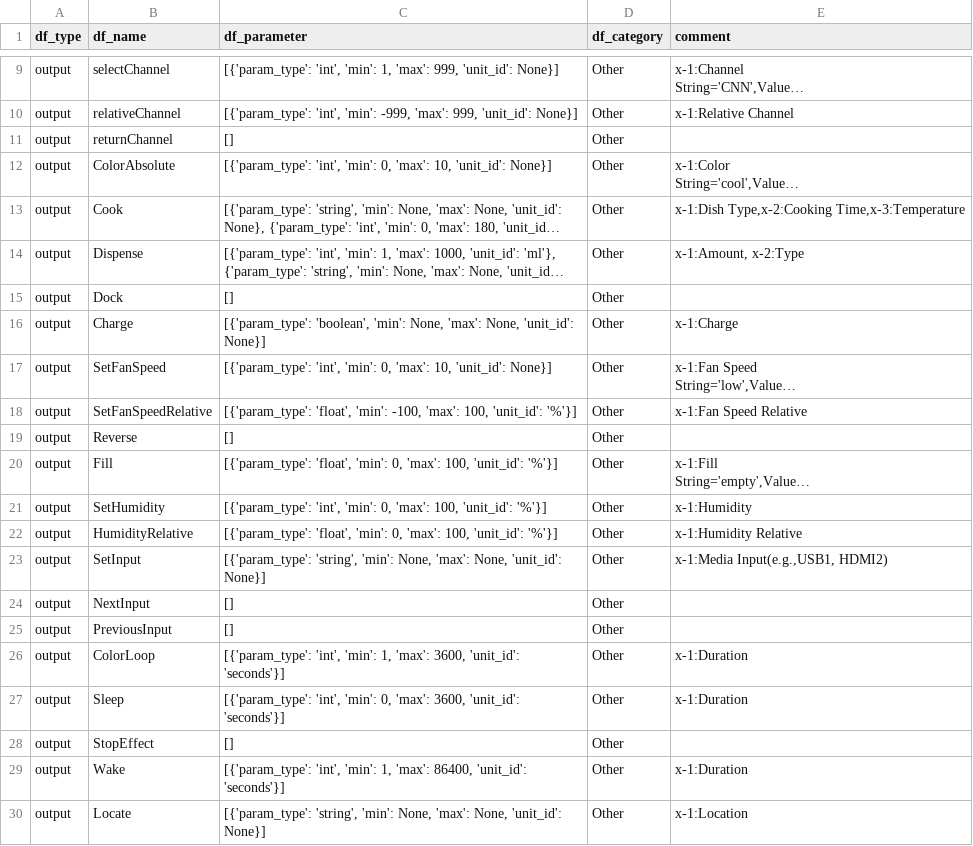
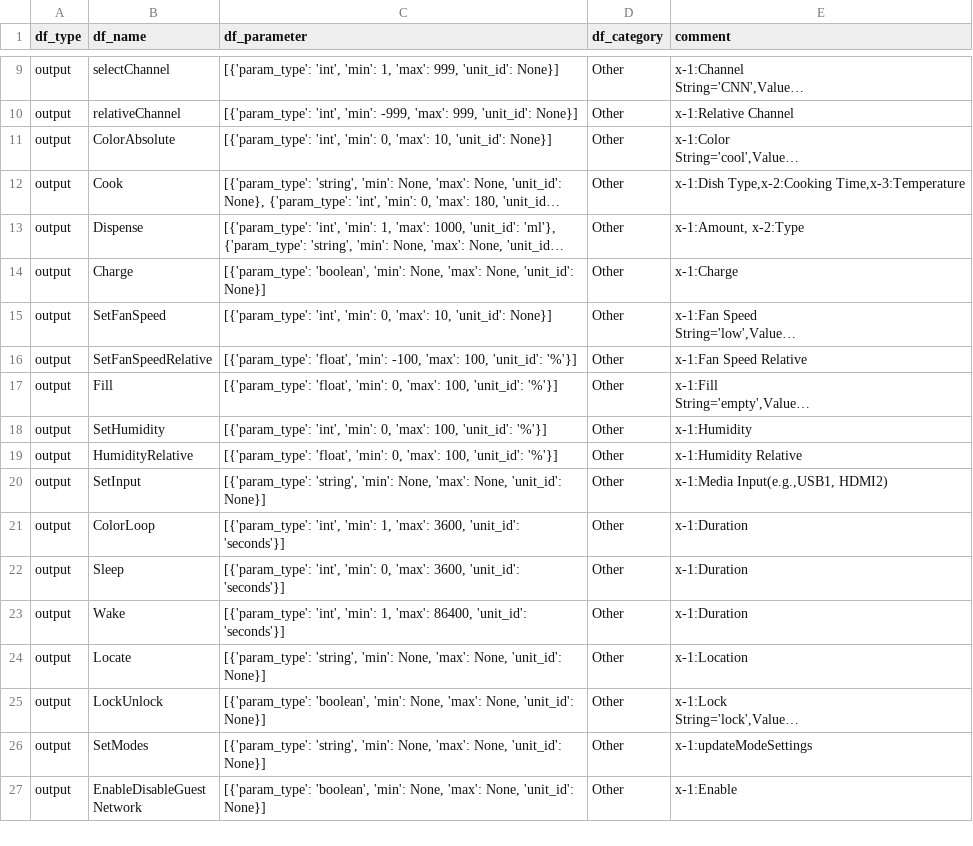
Before and after one commit to IoTtalk/VoiceTalk_Library, a CSV file: Device_LLM_Agent/DF_Structure.csv, drawn as a sheet; only a part is shown, gaps mark what is left out; the shorter side is filled out with more unchanged rows; long unchanged cells end in …; the diff covers the shown part only; the diff names each change by its address in the sheet, - before the commit and + after, or states it on an @@ line.

```diff
--- a/Device_LLM_Agent/DF_Structure.csv
+++ b/Device_LLM_Agent/DF_Structure.csv
-row 11: output | returnChannel | [] | Other
-row 15: output | Dock | [] | Other
-row 19: output | Reverse | [] | Other
-row 24: output | NextInput | [] | Other
-row 25: output | PreviousInput | [] | Other
-row 28: output | StopEffect | [] | Other
```
Also changed, not shown: 13 removed rows elsewhere in this file, 2 other files.
